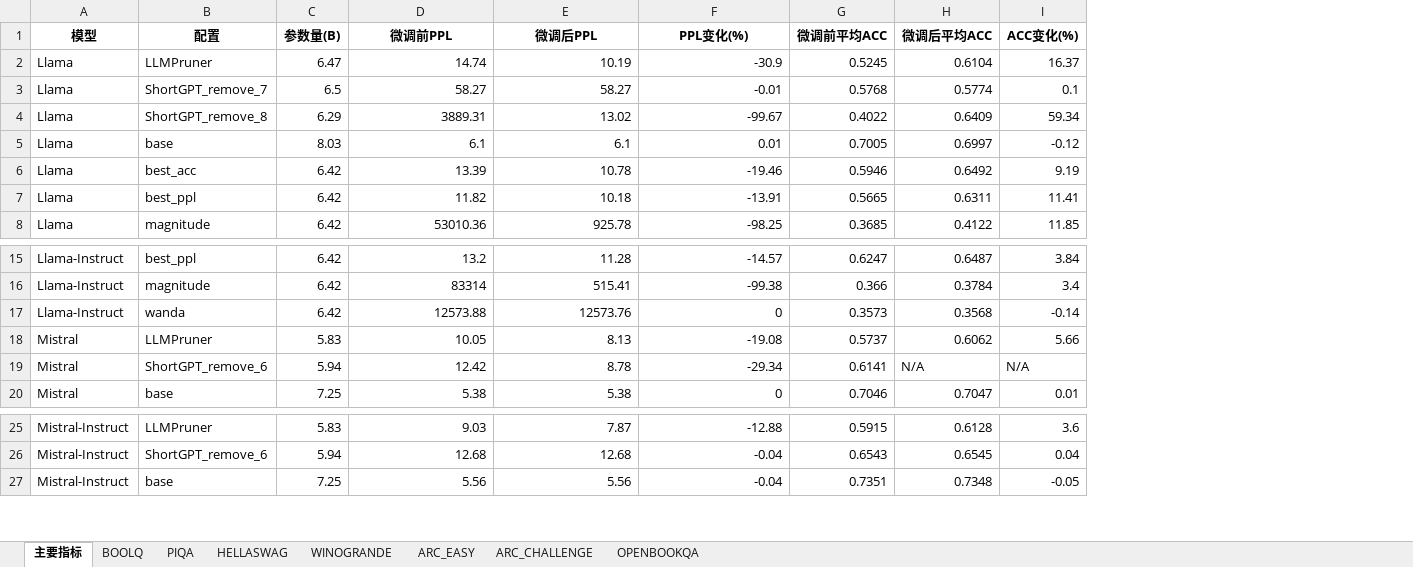
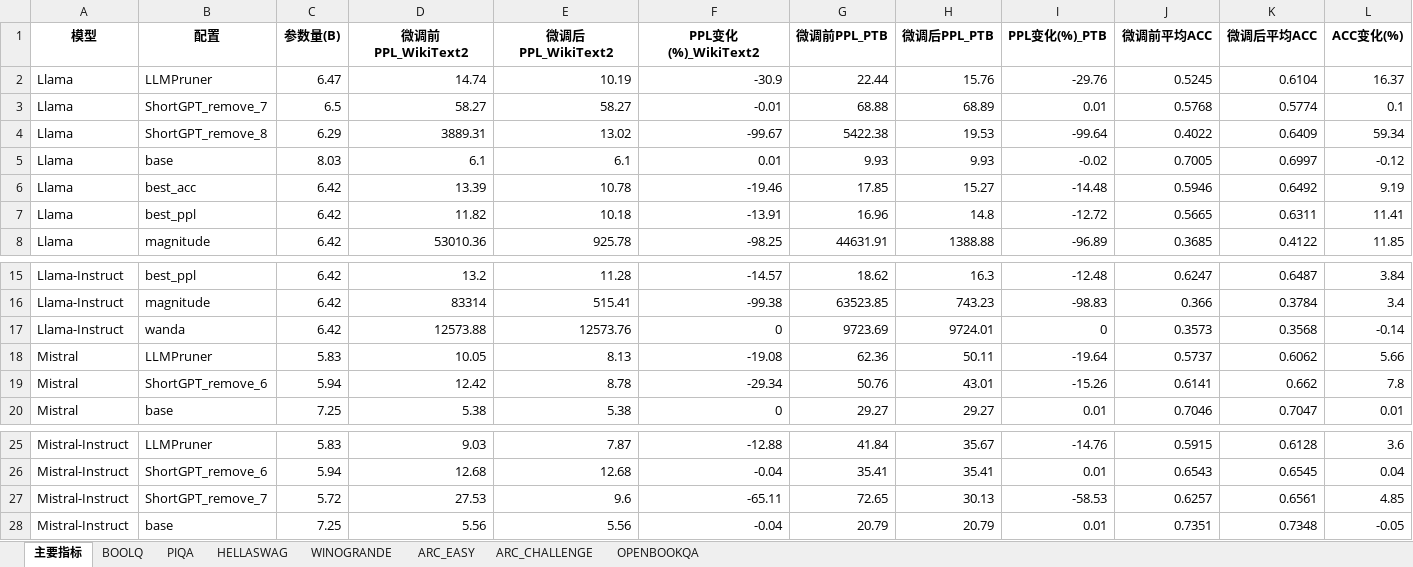
Before and after one commit to song17122328/llama-pruning, an Excel workbook: outputs/per_model_excel/ALL_MODELS_finetuning_summary.xlsx, sheet 主要指标, drawn as a sheet; only a part is shown, gaps mark what is left out; values as stored, in another font and other column widths than the file's, no borders; addresses are those after the commit; the diff names each change by its address in the sheet, - before the commit and + after, or states it on an @@ line.

```diff
--- a/outputs/per_model_excel/ALL_MODELS_finetuning_summary.xlsx (sheet 主要指标)
+++ b/outputs/per_model_excel/ALL_MODELS_finetuning_summary.xlsx (sheet 主要指标)
+column G (微调前PPL_PTB), rows 2-8: 22.44 | 68.88 | 5422.38 | 9.93 | 17.85 | 16.96 | 44631.91; rows 15-20: 18.62 | 63523.85 | 9723.69 | 62.36 | 50.76 | 29.27; rows 25-26: 41.84 | 35.41; row 28: 20.79
+column H (微调后PPL_PTB), rows 2-8: 15.76 | 68.89 | 19.53 | 9.93 | 15.27 | 14.8 | 1388.88; rows 15-20: 16.3 | 743.23 | 9724.01 | 50.11 | 43.01 | 29.27; rows 25-26: 35.67 | 35.41; row 28: 20.79
+column I (PPL变化(%)_PTB), rows 2-8: -29.76 | 0.01 | -99.64 | -0.02 | -14.48 | -12.72 | -96.89; rows 15-20: -12.48 | -98.83 | 0 | -19.64 | -15.26 | 0.01; rows 25-26: -14.76 | 0.01; row 28: 0.01
-D1: 微调前PPL
+D1: 微调前PPL_WikiText2
-E1: 微调后PPL
+E1: 微调后PPL_WikiText2
-F1: PPL变化(%)
+F1: PPL变化(%)_WikiText2
-K19 (微调后平均ACC): N/A
+K19 (微调后平均ACC): 0.662
-L19 (ACC变化(%)): N/A
+L19 (ACC变化(%)): 7.8
+row 27: Mistral-Instruct | ShortGPT_remove_7 | 5.72 | 27.53 | 9.6 | -65.11 | 72.65 | 30.13 | -58.53 | 0.6257 | 0.6561 | 4.85
```
Also changed, not shown: sheet ARC_CHALLENGE, sheet ARC_EASY, sheet HELLASWAG, sheet WINOGRANDE, sheet OPENBOOKQA, sheet BOOLQ, 1 more sheet, outputs/per_model_excel/Llama-Instruct_finetuning_summary.xlsx, outputs/per_model_excel/Llama_finetuning_summary.xlsx, 4 other files.
